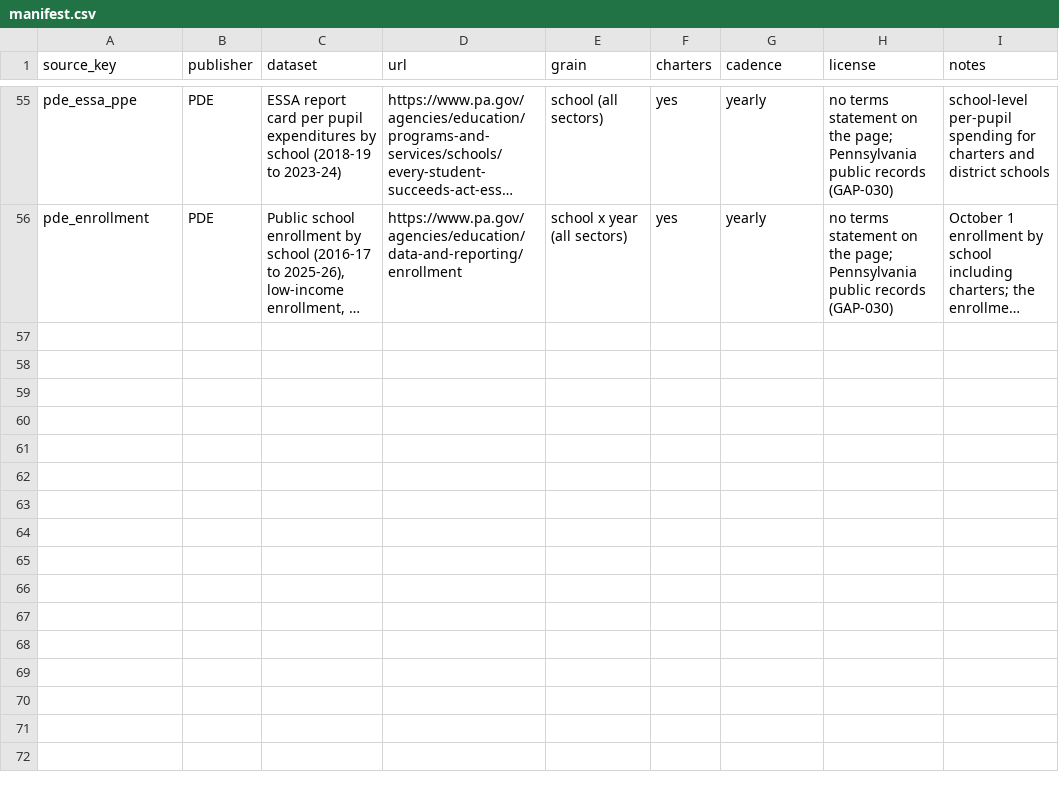
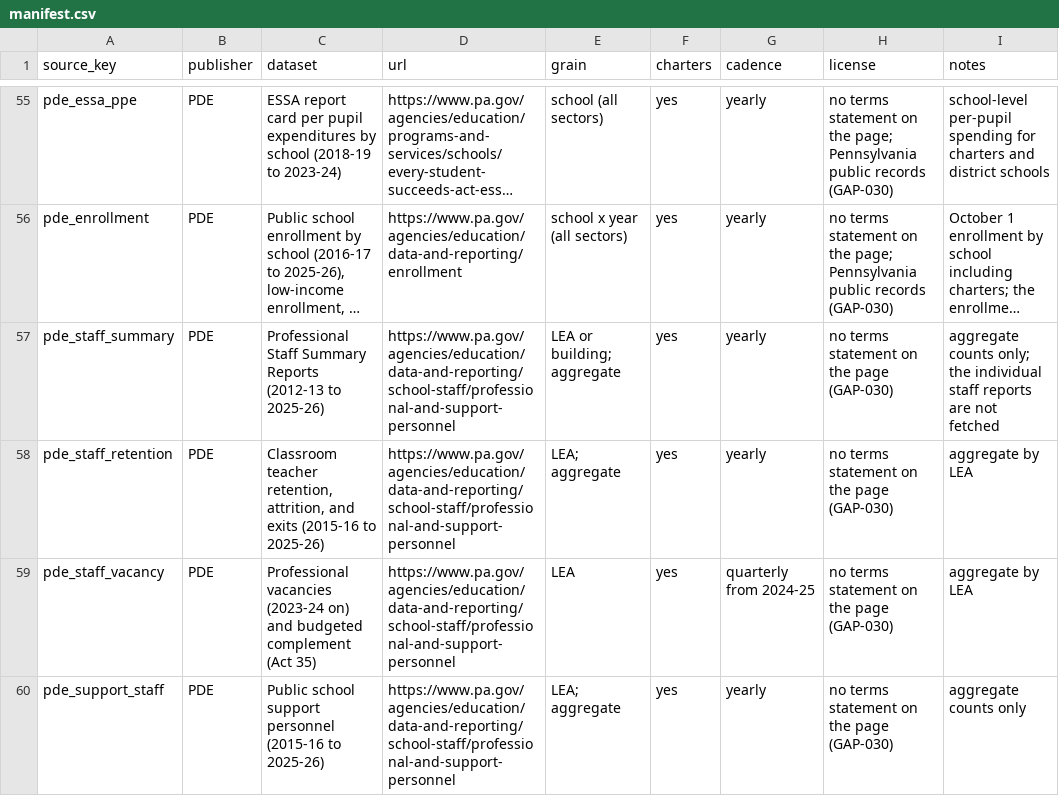
Before and after one commit to jongeeting/philly-school-data-explorer, a CSV file: sources/manifest.csv, drawn as a sheet; only a part is shown, gaps mark what is left out; long unchanged cells end in …; the diff names each change by its address in the sheet, - before the commit and + after, or states it on an @@ line.

```diff
--- a/sources/manifest.csv
+++ b/sources/manifest.csv
+row 57: pde_staff_summary | PDE | Professional Staff Summary Reports (2012-13 to 2025-26) | https://www.pa.gov/agencies/education/data-and-reporting/school-staff/professional-and-support-personnel | LEA or building; aggregate | yes | yearly | no terms statement on the page (GAP-030) | aggregate counts only; the individual staff reports are not fetched
+row 58: pde_staff_retention | PDE | Classroom teacher retention, attrition, and exits (2015-16 to 2025-26) | https://www.pa.gov/agencies/education/data-and-reporting/school-staff/professional-and-support-personnel | LEA; aggregate | yes | yearly | no terms statement on the page (GAP-030) | aggregate by LEA
+row 59: pde_staff_vacancy | PDE | Professional vacancies (2023-24 on) and budgeted complement (Act 35) | https://www.pa.gov/agencies/education/data-and-reporting/school-staff/professional-and-support-personnel | LEA | yes | quarterly from 2024-25 | no terms statement on the page (GAP-030) | aggregate by LEA
+row 60: pde_support_staff | PDE | Public school support personnel (2015-16 to 2025-26) | https://www.pa.gov/agencies/education/data-and-reporting/school-staff/professional-and-support-personnel | LEA; aggregate | yes | yearly | no terms statement on the page (GAP-030) | aggregate counts only
```
Also changed, not shown: sources/gaps.csv, sources/open_questions.csv, 12 other files.
